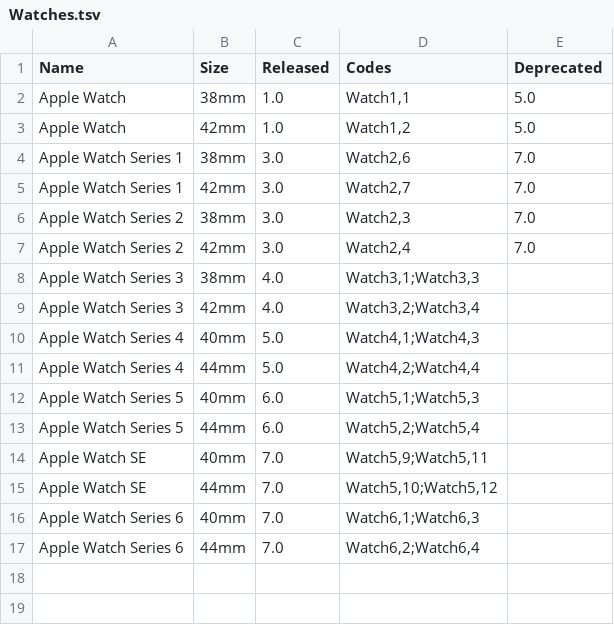
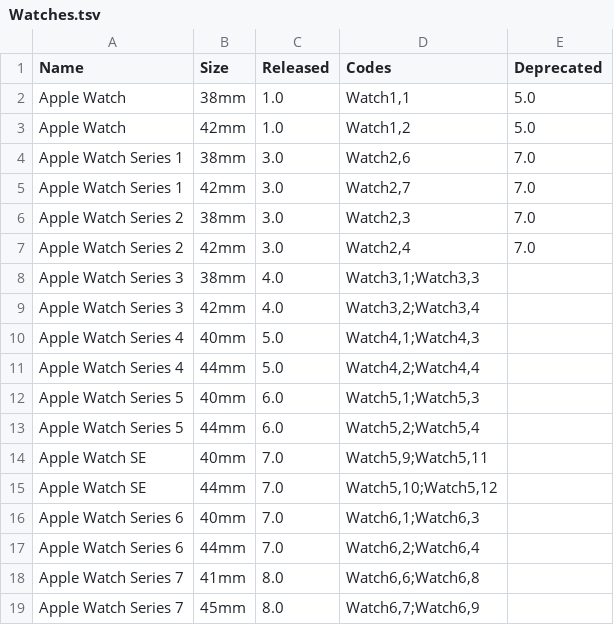
Before and after one commit to detroit-labs/Orchard, a TSV file: Data/Watches.tsv, drawn as a sheet.

```diff
--- a/Data/Watches.tsv
+++ b/Data/Watches.tsv
@@ -17 +17,3 @@ Apple Watch Series 6	40mm	7.0	Watch6,1;Watch6,3
 Apple Watch Series 6	44mm	7.0	Watch6,2;Watch6,4	
+Apple Watch Series 7	41mm	8.0	Watch6,6;Watch6,8	
+Apple Watch Series 7	45mm	8.0	Watch6,7;Watch6,9	
```
Also changed, not shown: Data/iPads.tsv, Data/iPhones.tsv, 16 other files.
